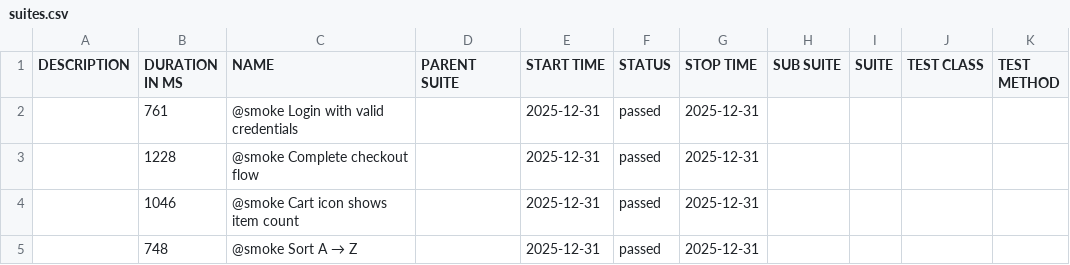
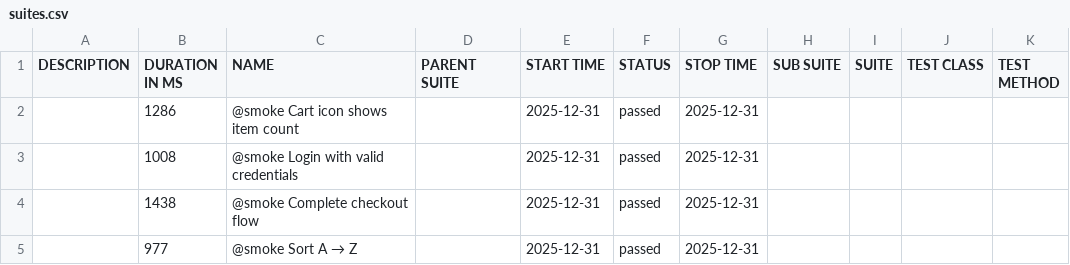
Before and after one commit to kirstyaameredith/playwright-saucedemo-tests, a CSV file: smoke/data/suites.csv, drawn as a sheet.

```diff
--- a/smoke/data/suites.csv
+++ b/smoke/data/suites.csv
@@ -1,5 +1,5 @@
 "DESCRIPTION","DURATION IN MS","NAME","PARENT SUITE","START TIME","STATUS","STOP TIME","SUB SUITE","SUITE","TEST CLASS","TEST METHOD"
-"","761","@smoke Login with valid credentials","","2025-12-31","passed","2025-12-31","","","",""
-"","1228","@smoke Complete checkout flow","","2025-12-31","passed","2025-12-31","","","",""
-"","1046","@smoke Cart icon shows item count","","2025-12-31","passed","2025-12-31","","","",""
-"","748","@smoke Sort A → Z","","2025-12-31","passed","2025-12-31","","","",""
+"","1286","@smoke Cart icon shows item count","","2025-12-31","passed","2025-12-31","","","",""
+"","1008","@smoke Login with valid credentials","","2025-12-31","passed","2025-12-31","","","",""
+"","1438","@smoke Complete checkout flow","","2025-12-31","passed","2025-12-31","","","",""
+"","977","@smoke Sort A → Z","","2025-12-31","passed","2025-12-31","","","",""
```
Also changed, not shown: regression/data/suites.csv, 52 other files.
